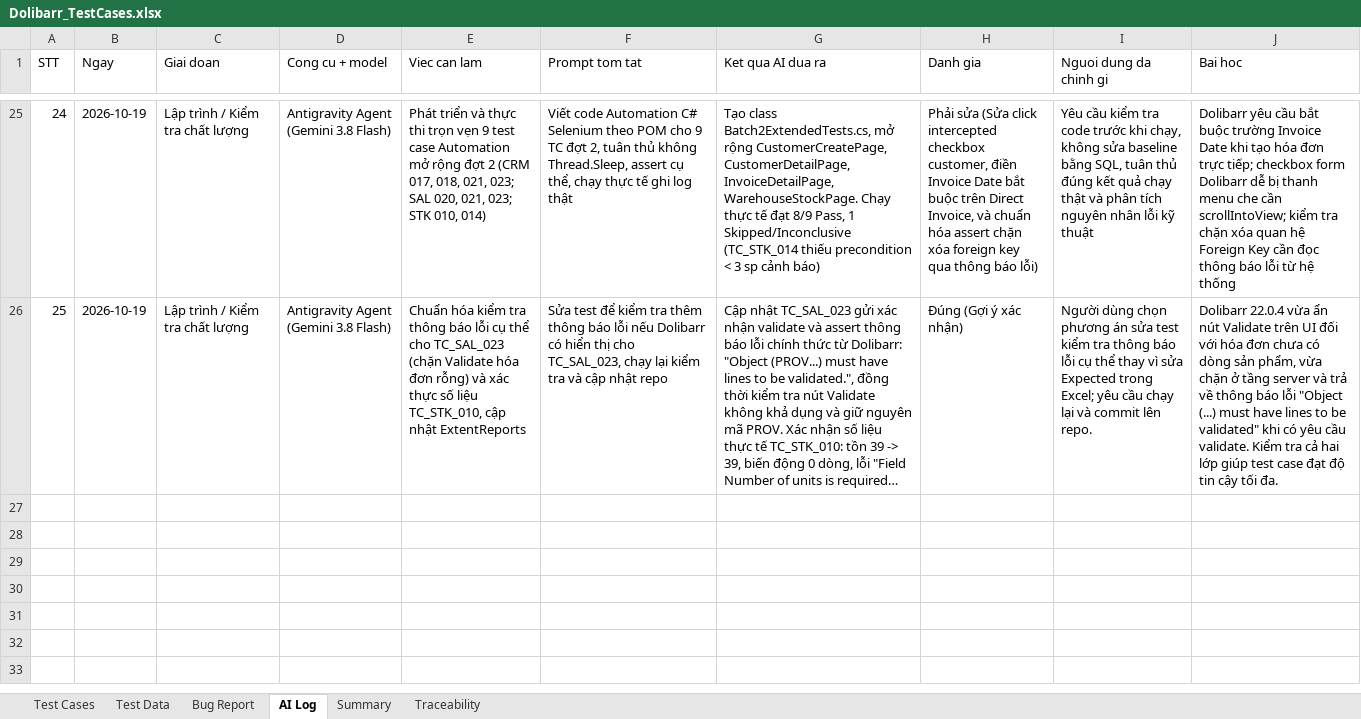
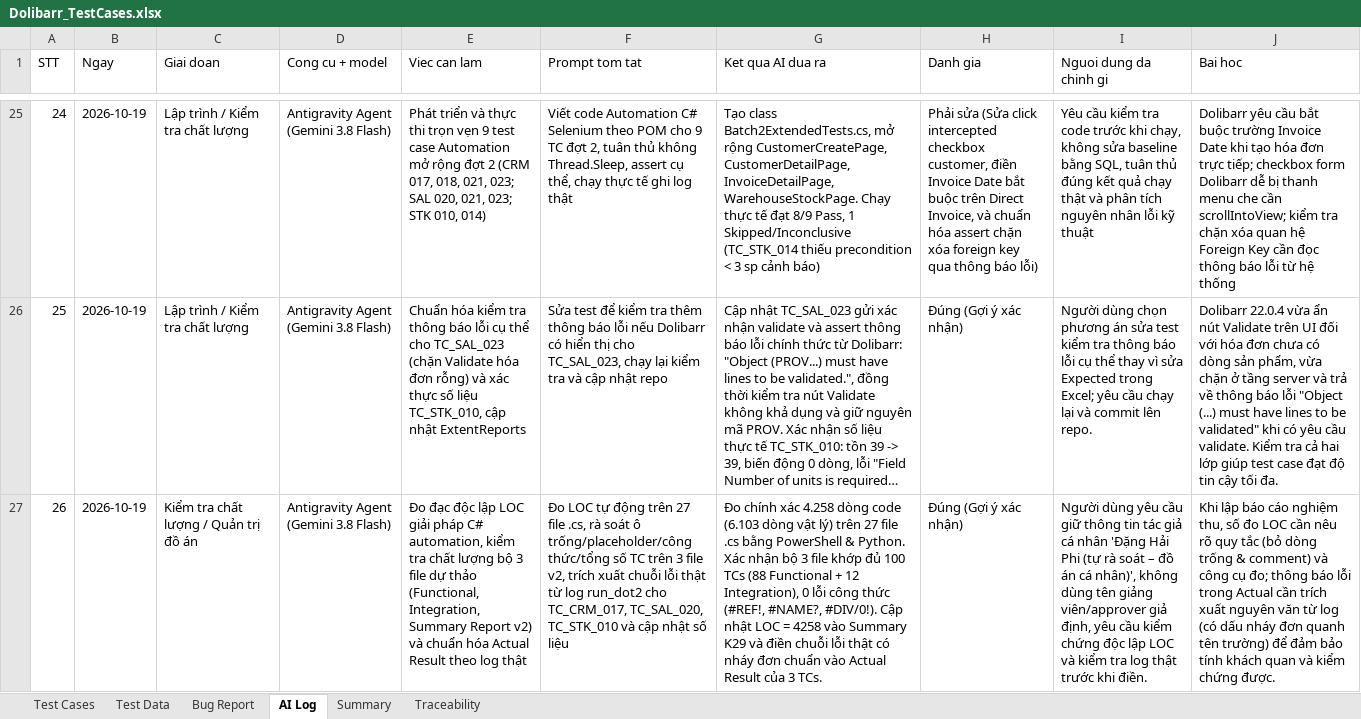
Before and after one commit to phidanghai-spec/Dolibarr_ERP_Testing, an Excel workbook: testcases/Dolibarr_TestCases.xlsx, sheet AI Log, drawn as a sheet; only a part is shown, gaps mark what is left out; long unchanged cells end in …; values as stored, in another font and other column widths than the file's, no borders; the diff names each change by its address in the sheet, - before the commit and + after, or states it on an @@ line.

Commit message:
docs(testcases): add verified v2 test suite files, audit reports, and sync actual results
- Add Functional_TC_Dolibarr_v2.xlsx (88 TCs), Integration_TC_Dolibarr_v2.xlsx (12 TCs), and Summary_Report_Dolibarr_v2.xlsx (100 TCs, LOC=4258)
- Update Dolibarr_TestCases.xlsx: sync exact Actual messages for TC_CRM_017, TC_SAL_020, TC_STK_010 and append AI Log STT 26
- Add QA audit reports and mismatch logs in docs/ and analysis tool in tools/

```diff
--- a/testcases/Dolibarr_TestCases.xlsx (sheet AI Log)
+++ b/testcases/Dolibarr_TestCases.xlsx (sheet AI Log)
+row 27: 26 | 2026-10-19 | Kiểm tra chất lượng / Quản trị đồ án | Antigravity Agent (Gemini 3.8 Flash) | Đo đạc độc lập LOC giải pháp C# automation, kiểm tra chất lượng bộ 3 file dự thảo (Functional, Integration, Summary Report v2) và chuẩn hóa Actual Result theo log thật | Đo LOC tự động trên 27 file .cs, rà soát ô trống/placeholder/công thức/tổng số TC trên 3 file v2, trích xuất chuỗi lỗi thật từ log run_dot2 cho TC_CRM_017, TC_SAL_020, TC_STK_010 và cập nhật số liệu | Đo chính xác 4.258 dòng code (6.103 dòng vật lý) trên 27 file .cs bằng PowerShell & Python. Xác nhận bộ 3 file khớp đủ 100 TCs (88 Functional + 12 Integration), 0 lỗi công thức (#REF!, #NAME?, #DIV/0!). Cập nhật LOC = 4258 vào Summary K29 và điền chuỗi lỗi thật có nháy đơn chuẩn vào Actual Result của 3 TCs. | Đúng (Gợi ý xác nhận) | Người dùng yêu cầu giữ thông tin tác giả cá nhân 'Đặng Hải Phi (tự rà soát – đồ án cá nhân)', không dùng tên giảng viên/approver giả định, yêu cầu kiểm chứng độc lập LOC và kiểm tra log thật trước khi điền. | Khi lập báo cáo nghiệm thu, số đo LOC cần nêu rõ quy tắc (bỏ dòng trống & comment) và công cụ đo; thông báo lỗi trong Actual cần trích xuất nguyên văn từ log (có dấu nháy đơn quanh tên trường) để đảm bảo tính khách quan và kiểm chứng được.
```
Also changed, not shown: sheet Summary, sheet Test Cases, 8 other files.
